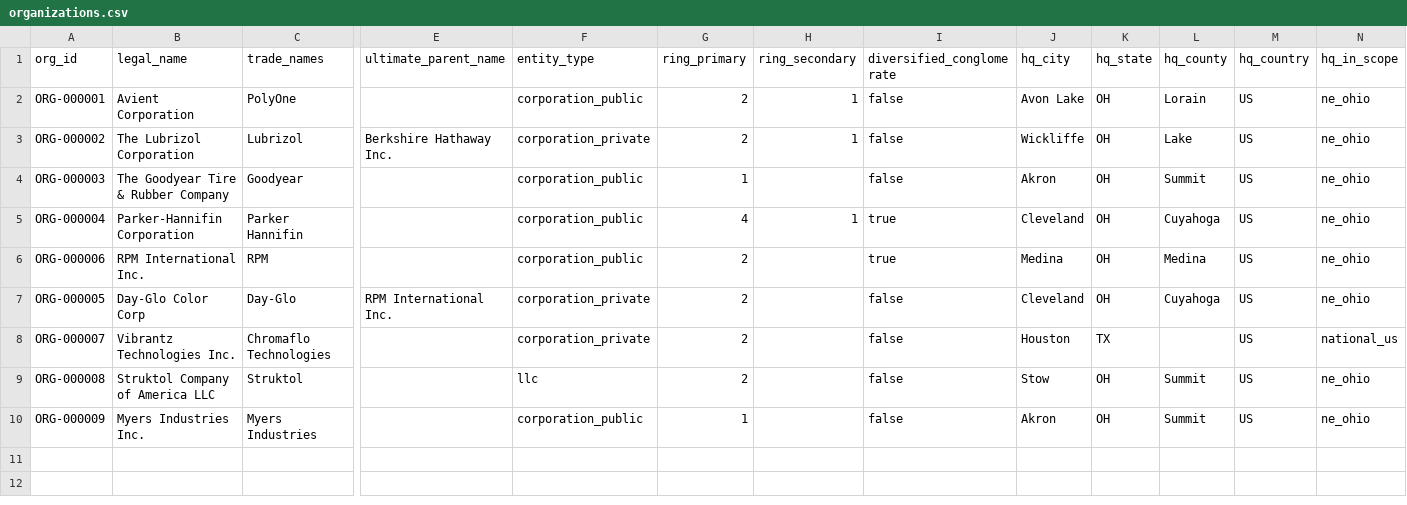
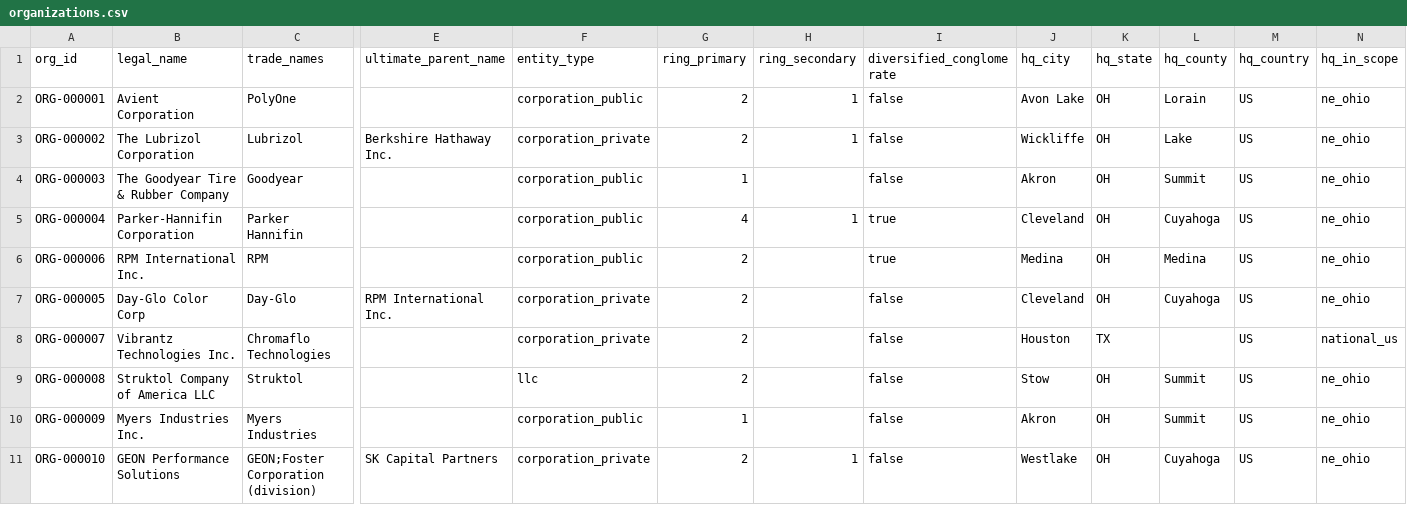
Before and after one commit to polymerindustrycluster/polymer-atlas, a CSV file: data/organizations.csv, drawn as a sheet; only a part is shown, gaps mark what is left out; rows hold the shown columns only; the diff names each change by its address in the sheet, - before the commit and + after, or states it on an @@ line.

Commit message:
Owner ruling: GEON is its own company (ORG-000010); correct SCHEMA 5.2, resolve OPEN_ISSUES #1

```diff
--- a/data/organizations.csv
+++ b/data/organizations.csv
+row 11: ORG-000010 | GEON Performance Solutions | GEON;Foster Corporation (division) | SK Capital Partners | corporation_private | 2 | 1 | false | Westlake | OH | Cuyahoga | US | ne_ohio
```
